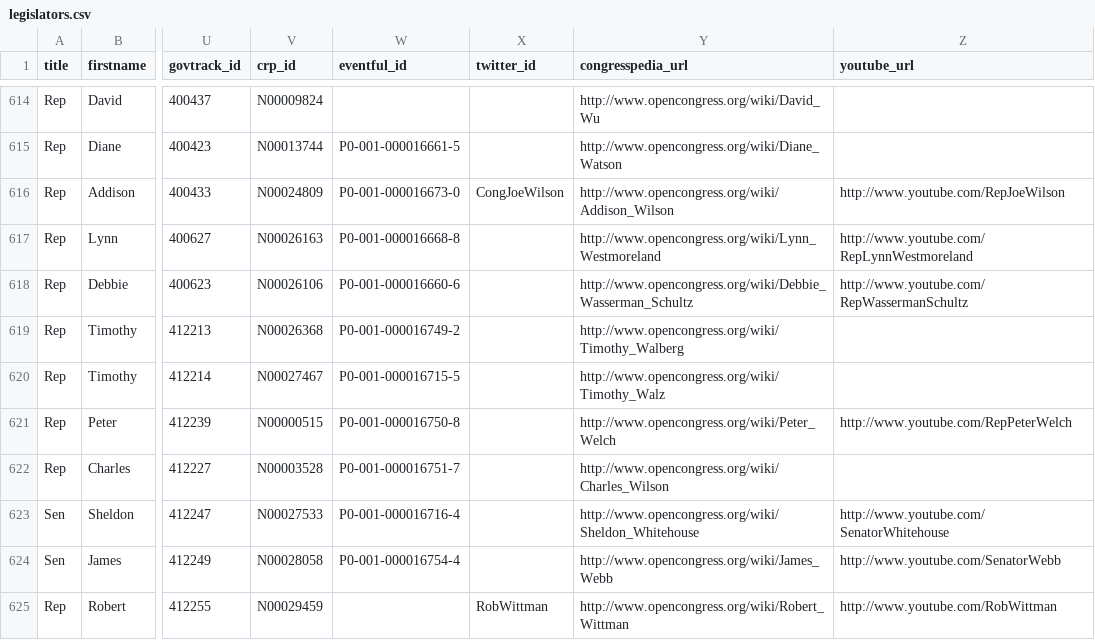
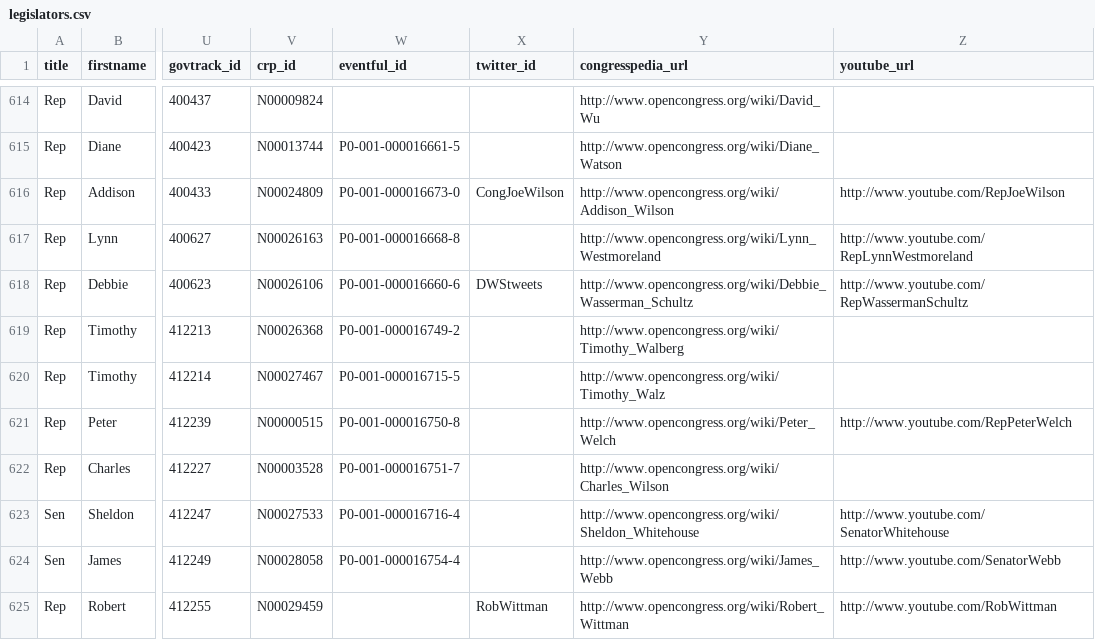
Before and after one commit to maco/apidata, a CSV file: legislators/legislators.csv, drawn as a sheet; only a part is shown, gaps mark what is left out; the diff names each change by its address in the sheet, - before the commit and + after, or states it on an @@ line.

Commit message:
Debbie Wasserman Schultz' twitter id

```diff
--- a/legislators/legislators.csv
+++ b/legislators/legislators.csv
-X618 (twitter_id): (empty)
+X618 (twitter_id): DWStweets
```
